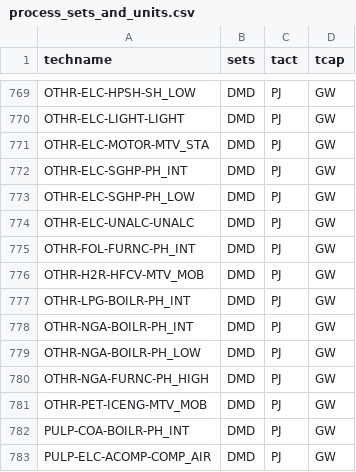
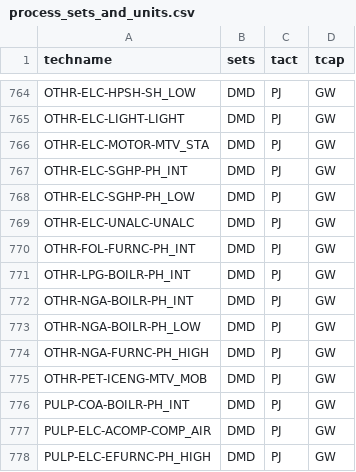
Before and after one commit to EECA-NZ/TIMES-NZ-Model-Files, a CSV file: PREPARE-TIMES-NZ/docs/source/developer_guide/data/processes/process_sets_and_units.csv, drawn as a sheet; only a part is shown, gaps mark what is left out; the shorter side is filled out with more unchanged rows; the diff covers the shown part only.

```diff
--- a/PREPARE-TIMES-NZ/docs/source/developer_guide/data/processes/process_sets_and_units.csv
+++ b/PREPARE-TIMES-NZ/docs/source/developer_guide/data/processes/process_sets_and_units.csv
@@ -775,3 +770,2 @@ OTHR-ELC-UNALC-UNALC,DMD,PJ,GW
 OTHR-FOL-FURNC-PH_INT,DMD,PJ,GW
-OTHR-H2R-HFCV-MTV_MOB,DMD,PJ,GW
 OTHR-LPG-BOILR-PH_INT,DMD,PJ,GW
```
Also changed, not shown: 5 removed rows elsewhere in this file, PREPARE-TIMES-NZ/docs/source/developer_guide/data/processes/demand.csv.
